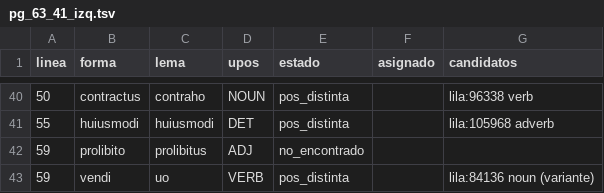
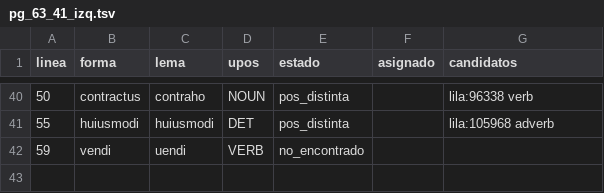
Before and after one commit to afvial/onate, a TSV file: lila/paginas/pg_63_41_izq.tsv, drawn as a sheet; only a part is shown, gaps mark what is left out.

Commit message:
pg 41 izq: fix line id (l -> tr_1_tl_60); split prolibito -> pro libito

```diff
--- a/lila/paginas/pg_63_41_izq.tsv
+++ b/lila/paginas/pg_63_41_izq.tsv
@@ -41,3 +41,2 @@ linea	forma	lema	upos	estado	asignado	candidatos
 55	huiusmodi	huiusmodi	DET	pos_distinta		lila:105968 adverb
-59	prolibito	prolibitus	ADJ	no_encontrado		
-59	vendi	uo	VERB	pos_distinta		lila:84136 noun (variante)
+59	vendi	uendi	VERB	no_encontrado		
```
Also changed, not shown: lila/pendientes.tsv, 16 other files.
